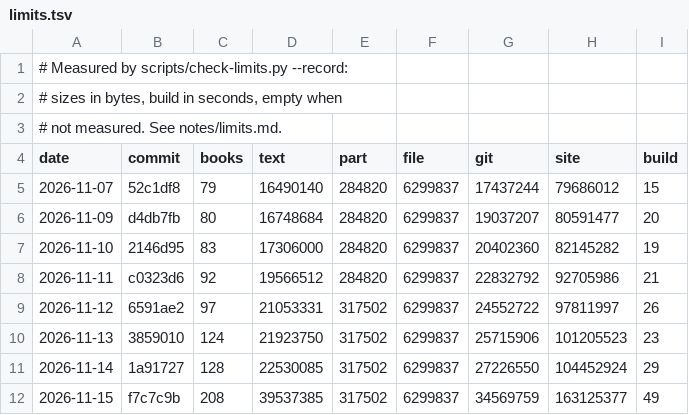
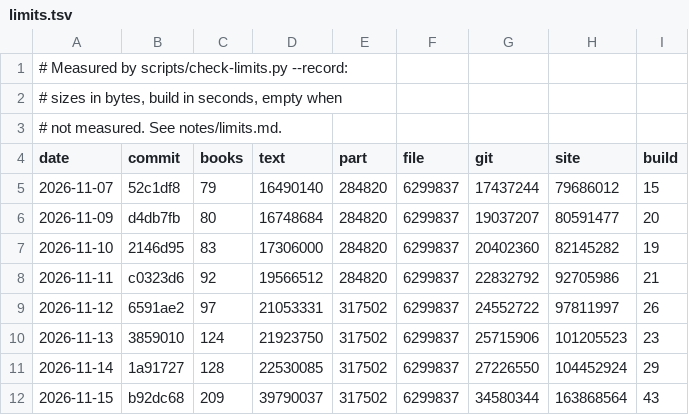
Before and after one commit to serjhnn/nx-gir, a TSV file: notes/limits.tsv, drawn as a sheet.

```diff
--- a/notes/limits.tsv
+++ b/notes/limits.tsv
@@ -11,2 +11,2 @@ date	commit	books	text	part	file	git	site	build
 2026-11-14	1a91727	128	22530085	317502	6299837	27226550	104452924	29
-2026-11-15	f7c7c9b	208	39537385	317502	6299837	34569759	163125377	49
+2026-11-15	b92dc68	209	39790037	317502	6299837	34580344	163868564	43
```
Also changed, not shown: books/TRANSLATIONS.tsv, timeline.tsv, 5 other files.
